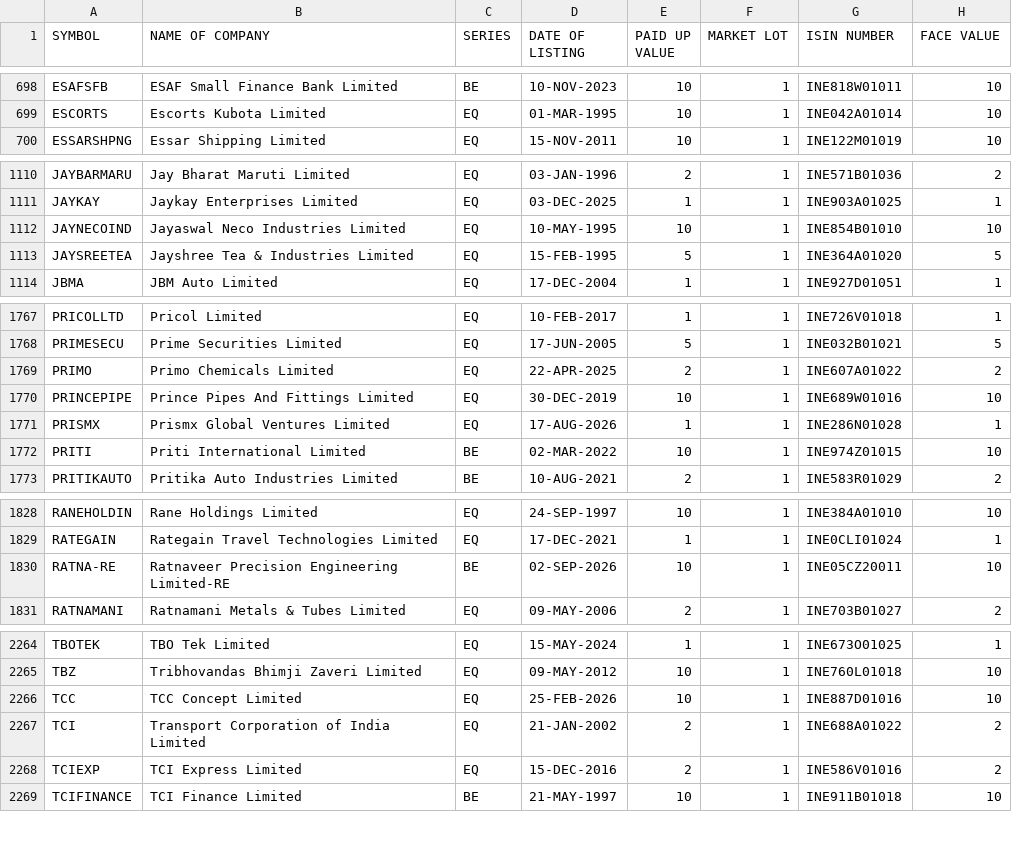
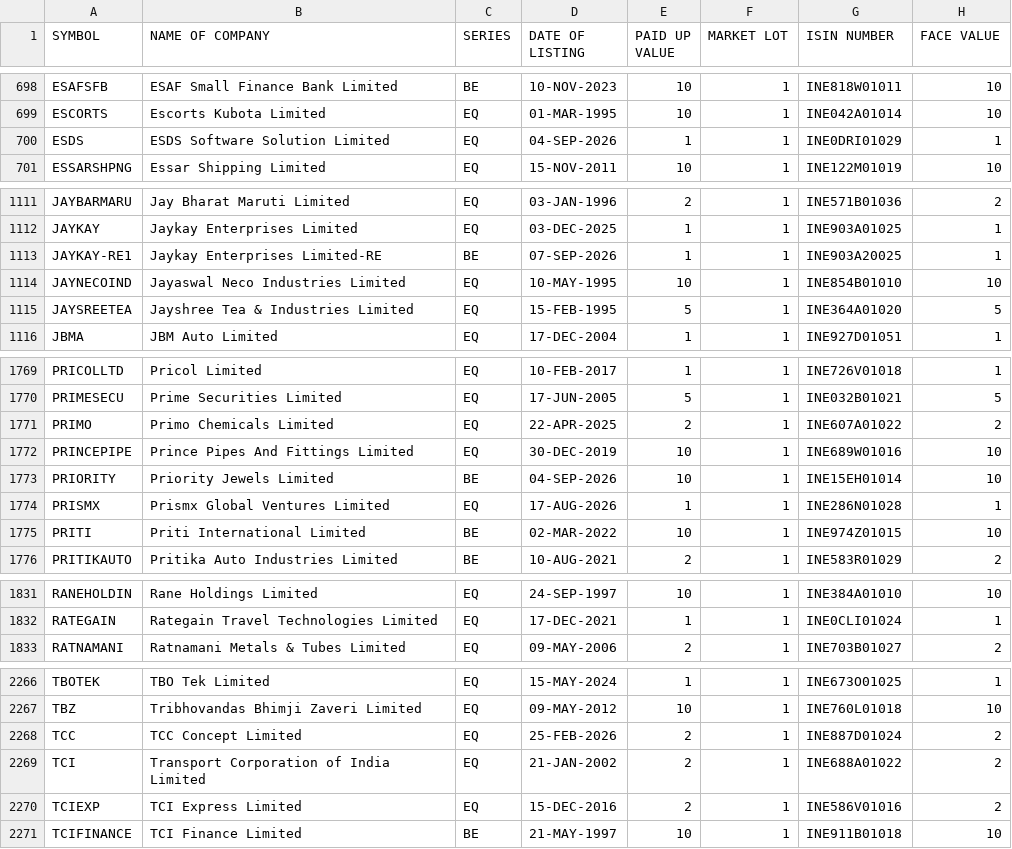
Before and after one commit to krishnaoj-stack/Stock---Dashboard, a CSV file: data/reference/nse_equity_master.csv, drawn as a sheet; only a part is shown, gaps mark what is left out; the diff covers the shown part only.

```diff
--- a/data/reference/nse_equity_master.csv
+++ b/data/reference/nse_equity_master.csv
@@ -699,2 +699,3 @@ ESAFSFB,ESAF Small Finance Bank Limited,BE,10-NOV-2023,10,1,INE818W01011,10
 ESCORTS,Escorts Kubota Limited,EQ,01-MAR-1995,10,1,INE042A01014,10
+ESDS,ESDS Software Solution Limited,EQ,04-SEP-2026,1,1,INE0DRI01029,1
 ESSARSHPNG,Essar Shipping Limited,EQ,15-NOV-2011,10,1,INE122M01019,10
@@ -1111,2 +1112,3 @@ JAYBARMARU,Jay Bharat Maruti Limited,EQ,03-JAN-1996,2,1,INE571B01036,2
 JAYKAY,Jaykay Enterprises Limited,EQ,03-DEC-2025,1,1,INE903A01025,1
+JAYKAY-RE1,Jaykay Enterprises Limited-RE,BE,07-SEP-2026,1,1,INE903A20025,1
 JAYNECOIND,Jayaswal Neco Industries Limited,EQ,10-MAY-1995,10,1,INE854B01010,10
@@ -1770,2 +1772,3 @@ PRIMO,Primo Chemicals Limited,EQ,22-APR-2025,2,1,INE607A01022,2
 PRINCEPIPE,Prince Pipes And Fittings Limited,EQ,30-DEC-2019,10,1,INE689W01016,10
+PRIORITY,Priority Jewels Limited,BE,04-SEP-2026,10,1,INE15EH01014,10
 PRISMX,Prismx Global Ventures Limited,EQ,17-AUG-2026,1,1,INE286N01028,1
@@ -1829,3 +1832,2 @@ RANEHOLDIN,Rane Holdings Limited,EQ,24-SEP-1997,10,1,INE384A01010,10
 RATEGAIN,Rategain Travel Technologies Limited,EQ,17-DEC-2021,1,1,INE0CLI01024,1
-RATNA-RE,Ratnaveer Precision Engineering Limited-RE,BE,02-SEP-2026,10,1,INE05CZ20011,10
 RATNAMANI,Ratnamani Metals & Tubes Limited,EQ,09-MAY-2006,2,1,INE703B01027,2
@@ -2265,3 +2267,3 @@ TBOTEK,TBO Tek Limited,EQ,15-MAY-2024,1,1,INE673O01025,1
 TBZ,Tribhovandas Bhimji Zaveri Limited,EQ,09-MAY-2012,10,1,INE760L01018,10
-TCC,TCC Concept Limited,EQ,25-FEB-2026,10,1,INE887D01016,10
+TCC,TCC Concept Limited,EQ,25-FEB-2026,2,1,INE887D01024,2
 TCI,Transport Corporation of India Limited,EQ,21-JAN-2002,2,1,INE688A01022,2
```
Also changed, not shown: 2 edited cells elsewhere in this file, data/output/latest.csv.
